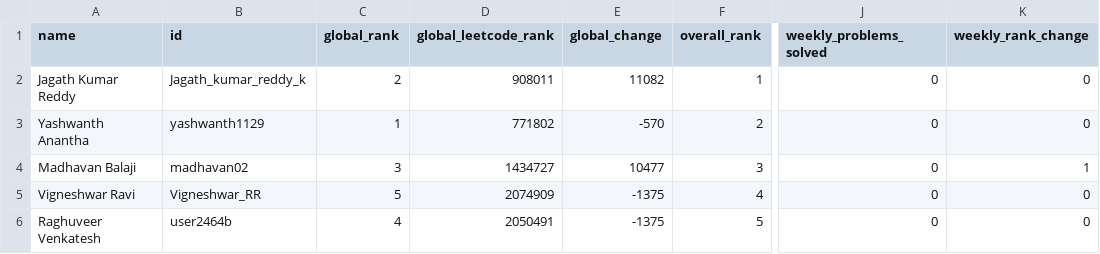
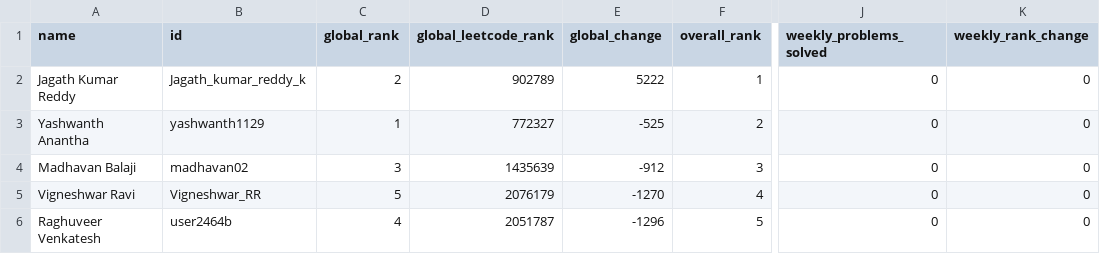
Before and after one commit to DSMLIUI/home, a CSV file: public/data/leetcode_leaderboard.csv, drawn as a sheet; only a part is shown, gaps mark what is left out; the diff names each change by its address in the sheet, - before the commit and + after, or states it on an @@ line.

```diff
--- a/public/data/leetcode_leaderboard.csv
+++ b/public/data/leetcode_leaderboard.csv
-D2 (global_leetcode_rank): 908011
+D2 (global_leetcode_rank): 902789
-E2 (global_change): 11082
+E2 (global_change): 5222
-D3 (global_leetcode_rank): 771802
+D3 (global_leetcode_rank): 772327
-E3 (global_change): -570
+E3 (global_change): -525
-D4 (global_leetcode_rank): 1434727
+D4 (global_leetcode_rank): 1435639
-E4 (global_change): 10477
+E4 (global_change): -912
-K4 (weekly_rank_change): 1
+K4 (weekly_rank_change): 0
-D5 (global_leetcode_rank): 2074909
+D5 (global_leetcode_rank): 2076179
-E5 (global_change): -1375
+E5 (global_change): -1270
-D6 (global_leetcode_rank): 2050491
+D6 (global_leetcode_rank): 2051787
-E6 (global_change): -1375
+E6 (global_change): -1296
```
Also changed, not shown: public/data/recent_ac_submissions.csv.
